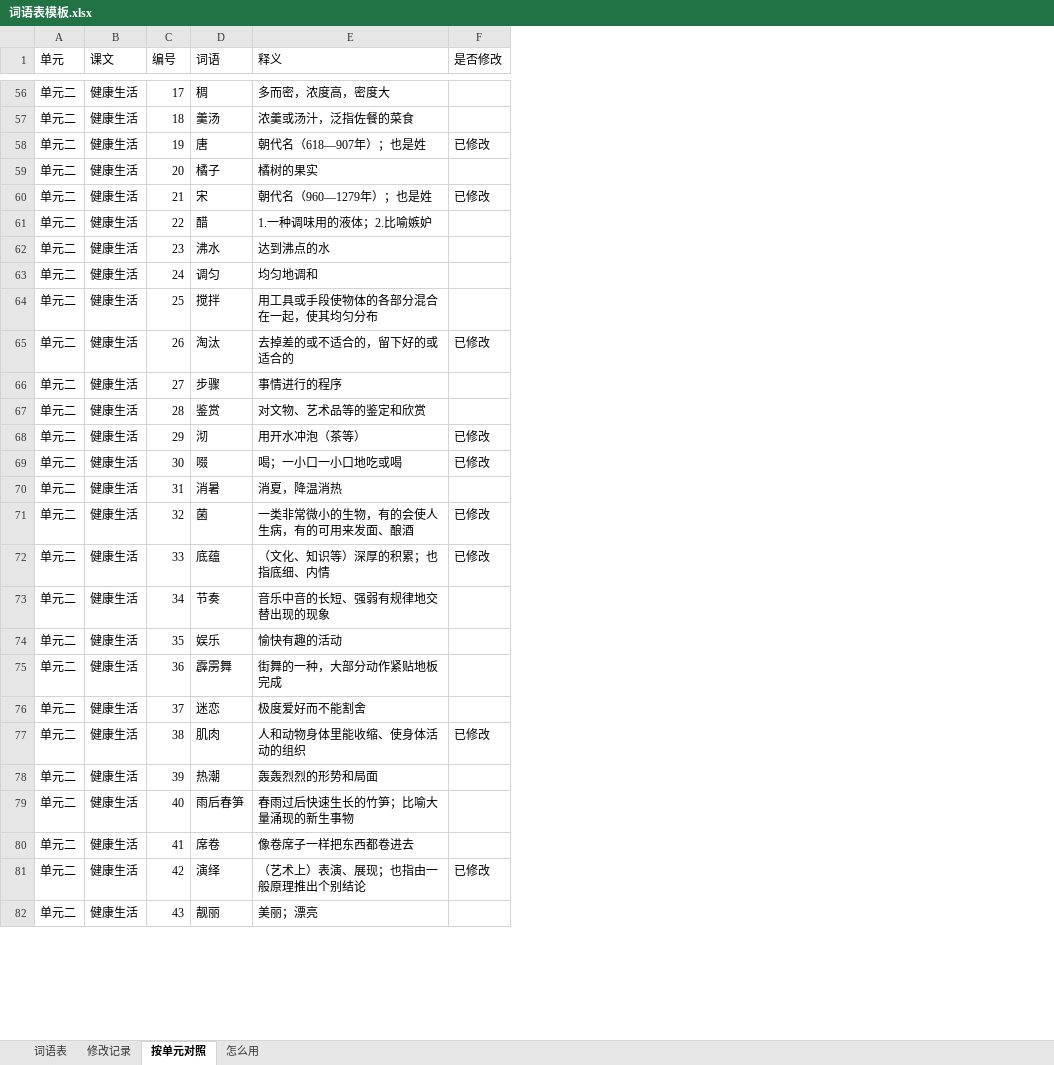
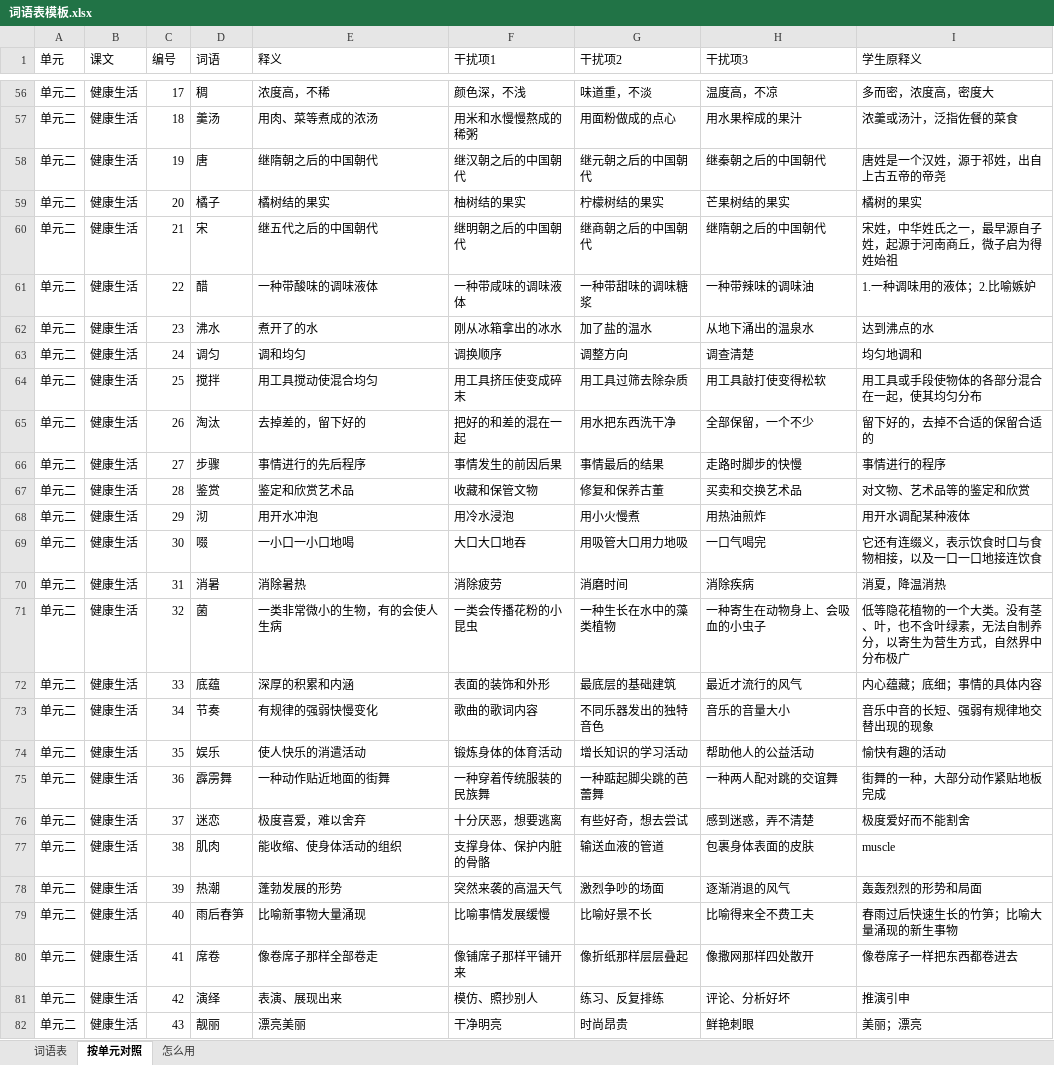
Before and after one commit to chuameiqi-fhss/Demo, an Excel workbook: 词语表模板.xlsx, sheet 按单元对照, drawn as a sheet; only a part is shown, gaps mark what is left out; values as stored, in another font and other column widths than the file's, no cell formats; removed rows and columns are numbered as before the commit, all else as after; the diff covers the shown part only; the diff names each change by its address in the sheet, - before the commit and + after, or states it on an @@ line.

```diff
--- a/词语表模板.xlsx (sheet 按单元对照)
+++ b/词语表模板.xlsx (sheet 按单元对照)
-sheet tab: 修改记录
-column F (是否修改), rows 58-81: 已修改 |  | 已修改 |  |  |  |  | 已修改 |  |  | 已修改 | 已修改 |  | 已修改 | 已修改 |  |  |  |  | 已修改 |  |  |  | 已修改
+column F (干扰项1), rows 56-82: 颜色深，不浅 | 用米和水慢慢熬成的稀粥 | 继汉朝之后的中国朝代 | 柚树结的果实 | 继明朝之后的中国朝代 | 一种带咸味的调味液体 | 刚从冰箱拿出的冰水 | 调换顺序 | 用工具挤压使变成碎末 | 把好的和差的混在一起 | 事情发生的前因后果 | 收藏和保管文物 | 用冷水浸泡 | 大口大口地吞 | 消除疲劳 | 一类会传播花粉的小昆虫 | 表面的装饰和外形 | 歌曲的歌词内容 | 锻炼身体的体育活动 | 一种穿着传统服装的民族舞 | 十分厌恶，想要逃离 | 支撑身体、保护内脏的骨骼 | 突然来袭的高温天气 | 比喻事情发展缓慢 | 像铺席子那样平铺开来 | 模仿、照抄别人 | 干净明亮
+column G (干扰项2), rows 56-82: 味道重，不淡 | 用面粉做成的点心 | 继元朝之后的中国朝代 | 柠檬树结的果实 | 继商朝之后的中国朝代 | 一种带甜味的调味糖浆 | 加了盐的温水 | 调整方向 | 用工具过筛去除杂质 | 用水把东西洗干净 | 事情最后的结果 | 修复和保养古董 | 用小火慢煮 | 用吸管大口用力地吸 | 消磨时间 | 一种生长在水中的藻类植物 | 最底层的基础建筑 | 不同乐器发出的独特音色 | 增长知识的学习活动 | 一种踮起脚尖跳的芭蕾舞 | 有些好奇，想去尝试 | 输送血液的管道 | 激烈争吵的场面 | 比喻好景不长 | 像折纸那样层层叠起 | 练习、反复排练 | 时尚昂贵
+column H (干扰项3), rows 56-82: 温度高，不凉 | 用水果榨成的果汁 | 继秦朝之后的中国朝代 | 芒果树结的果实 | 继隋朝之后的中国朝代 | 一种带辣味的调味油 | 从地下涌出的温泉水 | 调查清楚 | 用工具敲打使变得松软 | 全部保留，一个不少 | 走路时脚步的快慢 | 买卖和交换艺术品 | 用热油煎炸 | 一口气喝完 | 消除疾病 | 一种寄生在动物身上、会吸血的小虫子 | 最近才流行的风气 | 音乐的音量大小 | 帮助他人的公益活动 | 一种两人配对跳的交谊舞 | 感到迷惑，弄不清楚 | 包裹身体表面的皮肤 | 逐渐消退的风气 | 比喻得来全不费工夫 | 像撒网那样四处散开 | 评论、分析好坏 | 鲜艳刺眼
+column I (学生原释义), rows 56-82: 多而密，浓度高，密度大 | 浓羹或汤汁，泛指佐餐的菜食 | 唐姓是一个汉姓，源于祁姓，出自上古五帝的帝尧 | 橘树的果实 | 宋姓，中华姓氏之一，最早源自子姓，起源于河南商丘，微子启为得姓始祖 | 1.一种调味用的液体；2.比喻嫉妒 | 达到沸点的水 | 均匀地调和 | 用工具或手段使物体的各部分混合在一起，使其均匀分布 | 留下好的，去掉不合适的保留合适的 | 事情进行的程序 | 对文物、艺术品等的鉴定和欣赏 | 用开水调配某种液体 | 它还有连缀义，表示饮食时口与食物相接，以及一口一口地接连饮食 | 消夏，降温消热 | 低等隐花植物的一个大类。没有茎、叶，也不含叶绿素，无法自制养分，以寄生为营生方式，自然界中分布极广 | 内心蕴藏；底细；事情的具体内容 | 音乐中音的长短、强弱有规律地交替出现的现象 | 愉快有趣的活动 | 街舞的一种，大部分动作紧贴地板完成 | 极度爱好而不能割舍 | muscle | 轰轰烈烈的形势和局面 | 春雨过后快速生长的竹笋；比喻大量涌现的新生事物 | 像卷席子一样把东西都卷进去 | 推演引申 | 美丽；漂亮
-E56 (释义): 多而密，浓度高，密度大
+E56 (释义): 浓度高，不稀
-E57 (释义): 浓羹或汤汁，泛指佐餐的菜食
+E57 (释义): 用肉、菜等煮成的浓汤
-E58 (释义): 朝代名（618—907年）；也是姓
+E58 (释义): 继隋朝之后的中国朝代
-E59 (释义): 橘树的果实
+E59 (释义): 橘树结的果实
-E60 (释义): 朝代名（960—1279年）；也是姓
+E60 (释义): 继五代之后的中国朝代
-E61 (释义): 1.一种调味用的液体；2.比喻嫉妒
+E61 (释义): 一种带酸味的调味液体
-E62 (释义): 达到沸点的水
+E62 (释义): 煮开了的水
-E63 (释义): 均匀地调和
+E63 (释义): 调和均匀
-E64 (释义): 用工具或手段使物体的各部分混合在一起，使其均匀分布
+E64 (释义): 用工具搅动使混合均匀
-E65 (释义): 去掉差的或不适合的，留下好的或适合的
+E65 (释义): 去掉差的，留下好的
-E66 (释义): 事情进行的程序
+E66 (释义): 事情进行的先后程序
-E67 (释义): 对文物、艺术品等的鉴定和欣赏
+E67 (释义): 鉴定和欣赏艺术品
-E68 (释义): 用开水冲泡（茶等）
+E68 (释义): 用开水冲泡
-E69 (释义): 喝；一小口一小口地吃或喝
+E69 (释义): 一小口一小口地喝
-E70 (释义): 消夏，降温消热
+E70 (释义): 消除暑热
-E71 (释义): 一类非常微小的生物，有的会使人生病，有的可用来发面、酿酒
+E71 (释义): 一类非常微小的生物，有的会使人生病
-E72 (释义): （文化、知识等）深厚的积累；也指底细、内情
+E72 (释义): 深厚的积累和内涵
-E73 (释义): 音乐中音的长短、强弱有规律地交替出现的现象
+E73 (释义): 有规律的强弱快慢变化
-E74 (释义): 愉快有趣的活动
+E74 (释义): 使人快乐的消遣活动
-E75 (释义): 街舞的一种，大部分动作紧贴地板完成
+E75 (释义): 一种动作贴近地面的街舞
-E76 (释义): 极度爱好而不能割舍
+E76 (释义): 极度喜爱，难以舍弃
-E77 (释义): 人和动物身体里能收缩、使身体活动的组织
+E77 (释义): 能收缩、使身体活动的组织
-E78 (释义): 轰轰烈烈的形势和局面
+E78 (释义): 蓬勃发展的形势
-E79 (释义): 春雨过后快速生长的竹笋；比喻大量涌现的新生事物
+E79 (释义): 比喻新事物大量涌现
-E80 (释义): 像卷席子一样把东西都卷进去
+E80 (释义): 像卷席子那样全部卷走
-E81 (释义): （艺术上）表演、展现；也指由一般原理推出个别结论
+E81 (释义): 表演、展现出来
-E82 (释义): 美丽；漂亮
+E82 (释义): 漂亮美丽
```
Also changed, not shown: 239 edited cells elsewhere in this sheet, sheet 词语表, sheet 怎么用, cell formats, 1 other file.
